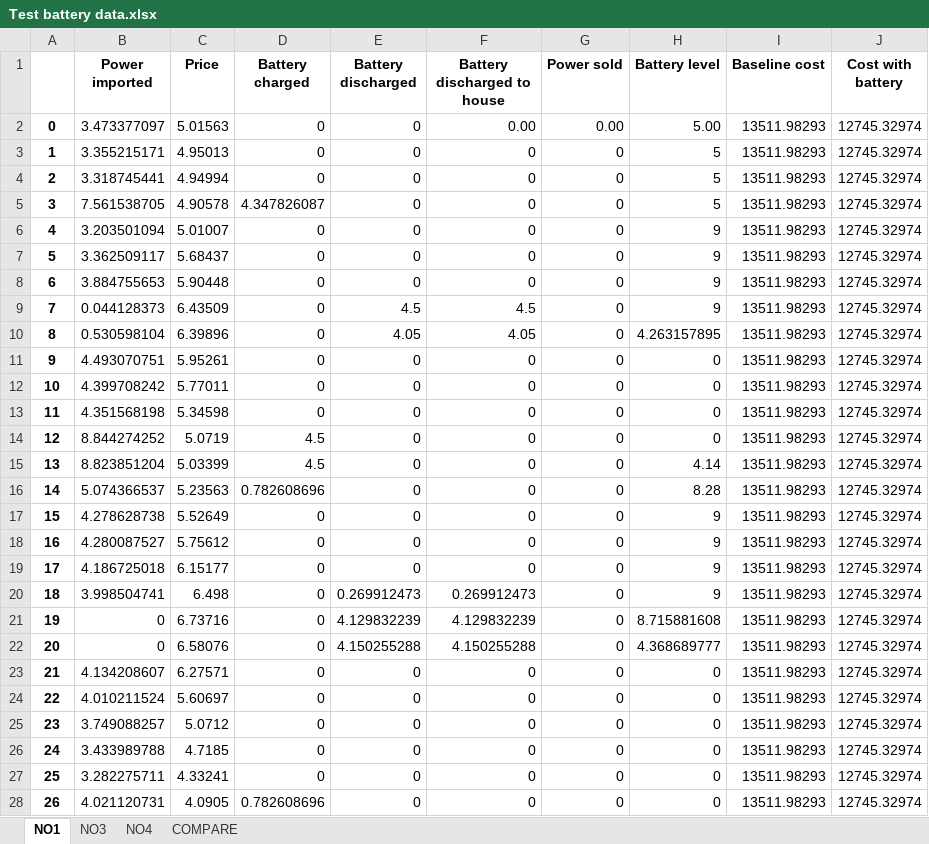
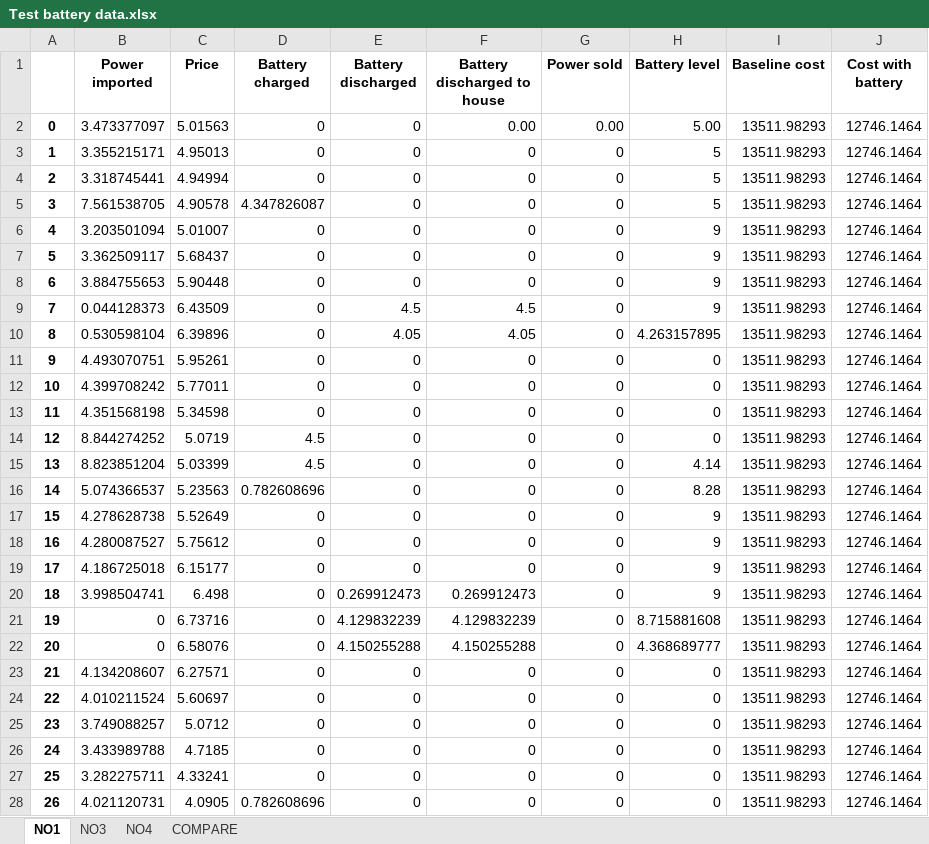
Before and after one commit to jongitoba/big-boi-thesis, an Excel workbook: Test battery data.xlsx, sheet NO1, drawn as a sheet; only a part is shown; values as stored, in another font and other column widths than the file's, no borders; the diff covers the shown part only; the diff names each change by its address in the sheet, - before the commit and + after, or states it on an @@ line.

```diff
--- a/Test battery data.xlsx (sheet NO1)
+++ b/Test battery data.xlsx (sheet NO1)
-J2:J28 (Cost with battery): 12745.32974
+J2:J28 (Cost with battery): 12746.1464
```
Also changed, not shown: 721 edited cells elsewhere in this sheet, Demand and prices.xlsx, 1 other file.
